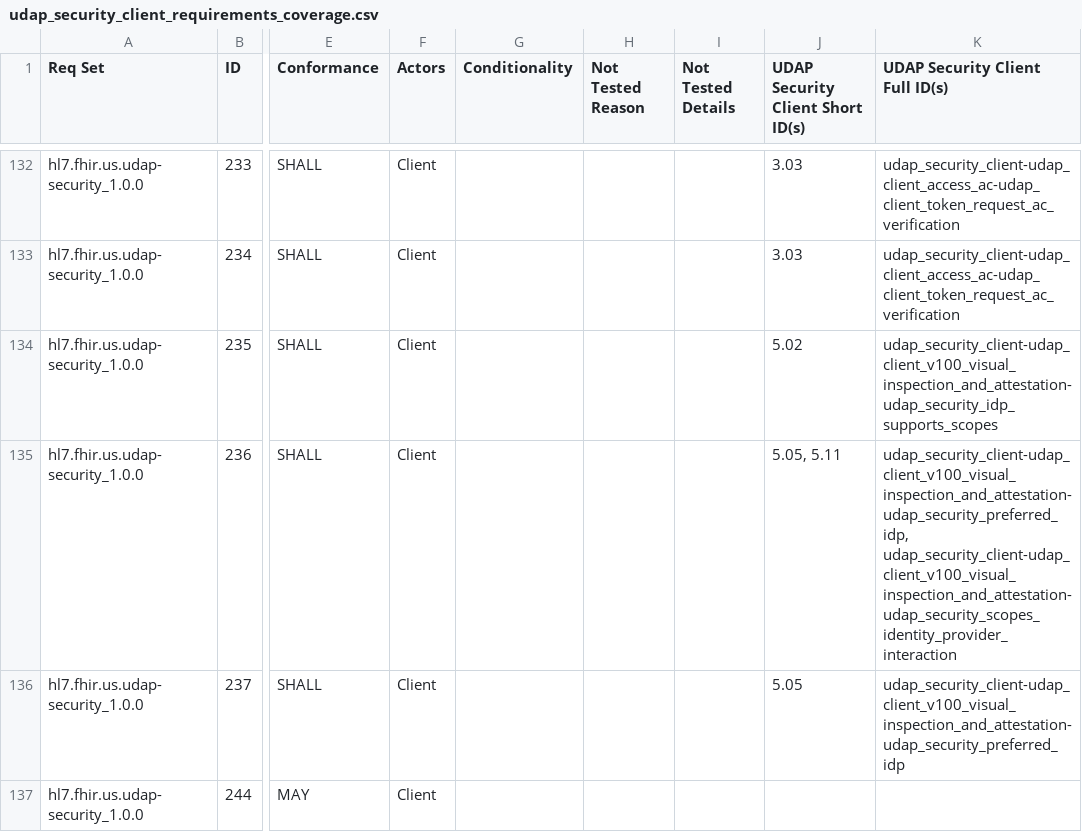
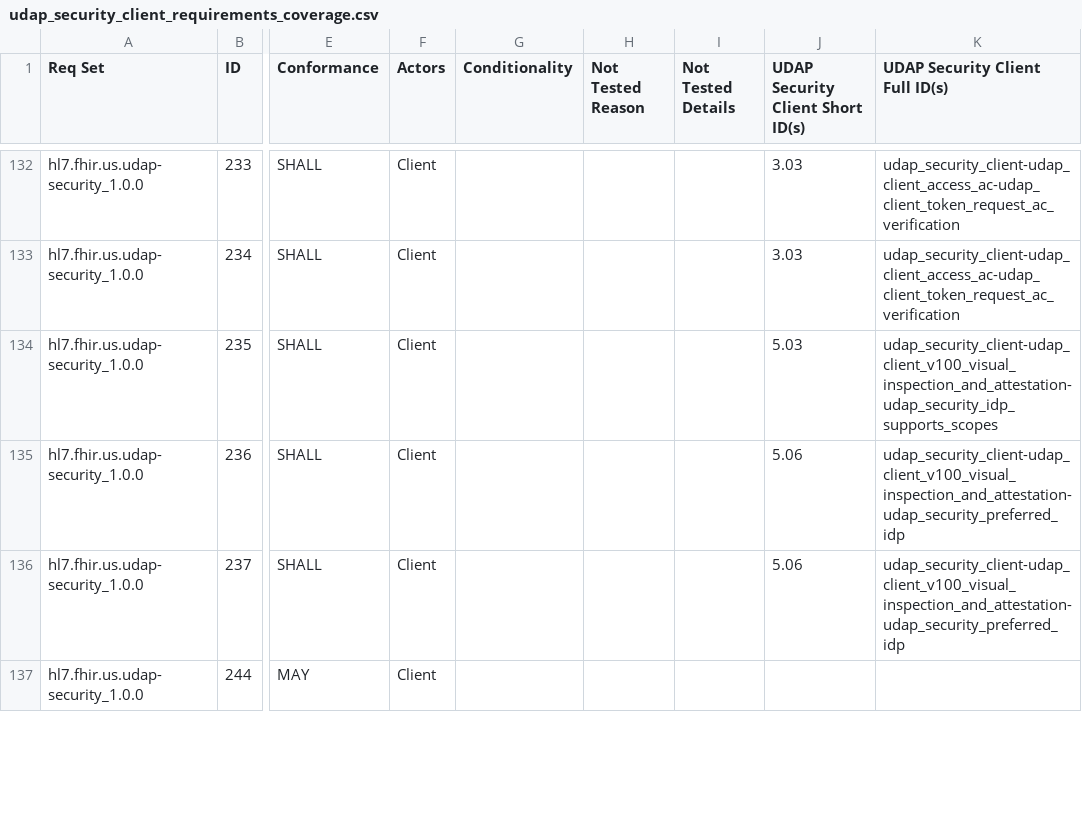
Before and after one commit to inferno-framework/udap-security-test-kit, a CSV file: lib/udap_security_test_kit/requirements/generated/udap_security_client_requirements_coverage.csv, drawn as a sheet; only a part is shown, gaps mark what is left out; the diff covers the shown part only; the diff names each change by its address in the sheet, - before the commit and + after, or states it on an @@ line.

```diff
--- a/lib/udap_security_test_kit/requirements/generated/udap_security_client_requirements_coverage.csv
+++ b/lib/udap_security_test_kit/requirements/generated/udap_security_client_requirements_coverage.csv
-J134 (UDAP Security Client Short ID(s)): 5.02
+J134 (UDAP Security Client Short ID(s)): 5.03
-J135 (UDAP Security Client Short ID(s)): 5.05, 5.11
+J135 (UDAP Security Client Short ID(s)): 5.06
-K135 (UDAP Security Client Full ID(s)): udap_security_client-udap_client_v100_visual_inspection_and_attestation-udap_security_preferred_idp, udap_security_client-udap_client_v100_visual_inspection_and_attestation-udap_security_scopes_identity_provider_interaction
+K135 (UDAP Security Client Full ID(s)): udap_security_client-udap_client_v100_visual_inspection_and_attestation-udap_security_preferred_idp
-J136 (UDAP Security Client Short ID(s)): 5.05
+J136 (UDAP Security Client Short ID(s)): 5.06
```
Also changed, not shown: 43 edited cells elsewhere in this file, lib/udap_security_test_kit/requirements/generated/udap_security_requirements_coverage.csv, 30 other files.
